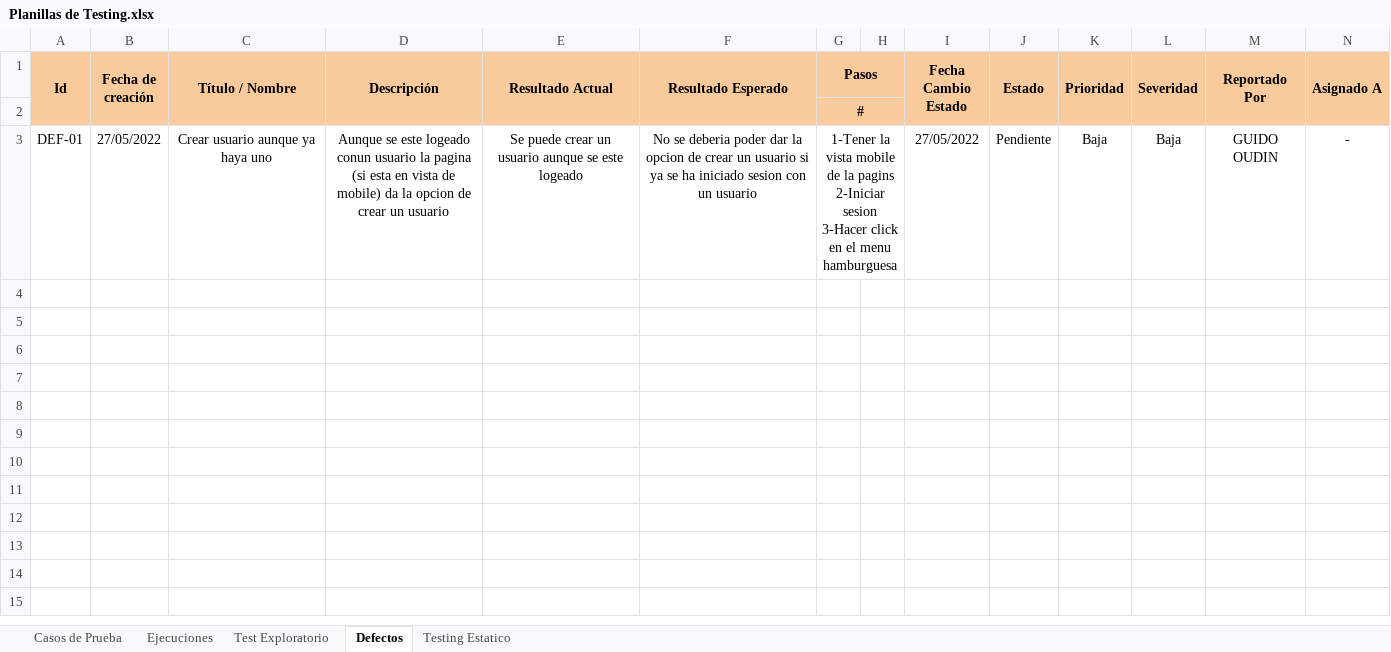
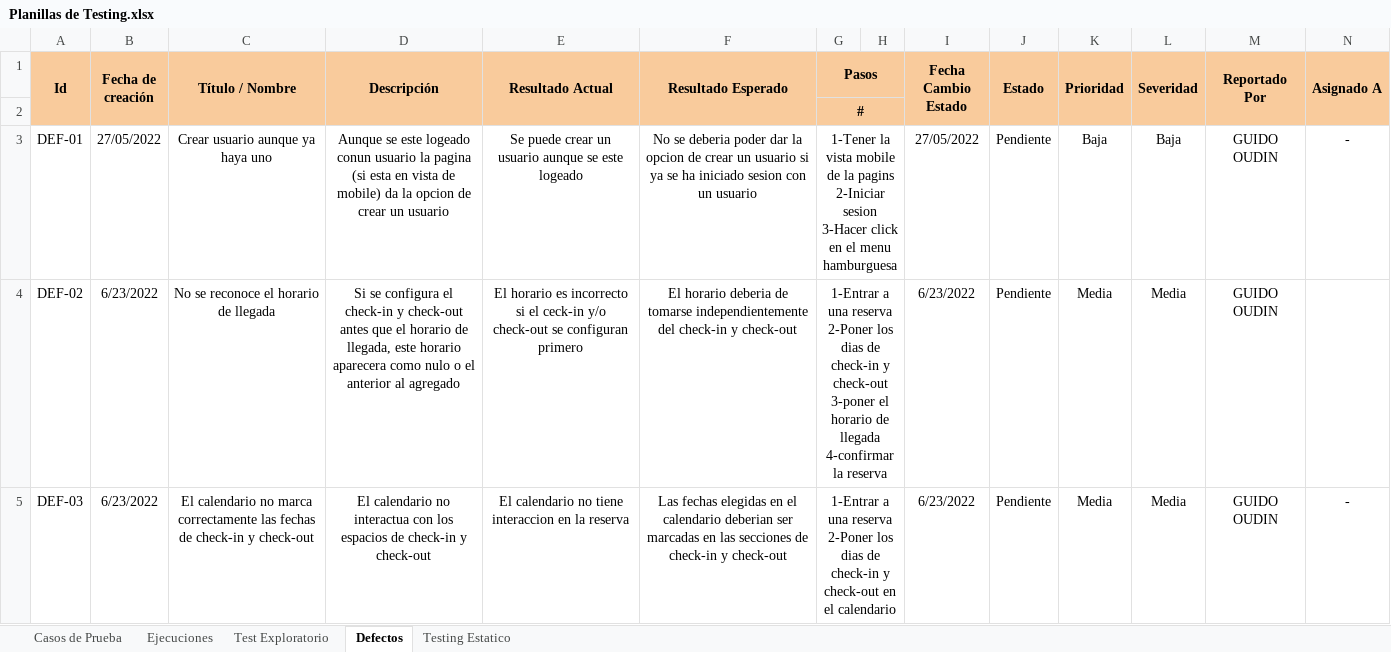
Before and after one commit to angelestrada14019/pi-sixvago-g1, an Excel workbook: Testing/Planillas de Testing.xlsx, sheet Defectos, drawn as a sheet; only a part is shown; values as stored, in another font and other column widths than the file's, no borders; rows hold the shown columns only; ↵ is a line break in a cell; the diff names each change by its address in the sheet, - before the commit and + after, or states it on an @@ line.

```diff
--- a/Testing/Planillas de Testing.xlsx (sheet Defectos)
+++ b/Testing/Planillas de Testing.xlsx (sheet Defectos)
+row 4: DEF-02 | 6/23/2022 | No se reconoce el horario de llegada | Si se configura el check-in y check-out antes que el horario de llegada, este horario aparecera como nulo o el anterior al agregado | El horario es incorrecto si el ceck-in y/o check-out se configuran primero | El horario deberia de tomarse independientemente del check-in y check-out | 1-Entrar a una reserva ↵ 2-Poner los dias de check-in y check-out ↵ 3-poner el horario de llegada ↵ 4-confirmar la reserva |  | 6/23/2022 | Pendiente | Media | Media | GUIDO OUDIN
+row 5: DEF-03 | 6/23/2022 | El calendario no marca correctamente las fechas de check-in y check-out | El calendario no interactua con los espacios de check-in y check-out | El calendario no tiene interaccion en la reserva | Las fechas elegidas en el calendario deberian ser marcadas en las secciones de check-in y check-out | 1-Entrar a una reserva ↵ 2-Poner los dias de check-in y check-out en el calendario |  | 6/23/2022 | Pendiente | Media | Media | GUIDO OUDIN | -
```
Also changed, not shown: sheet Ejecuciones, 1 other file.
